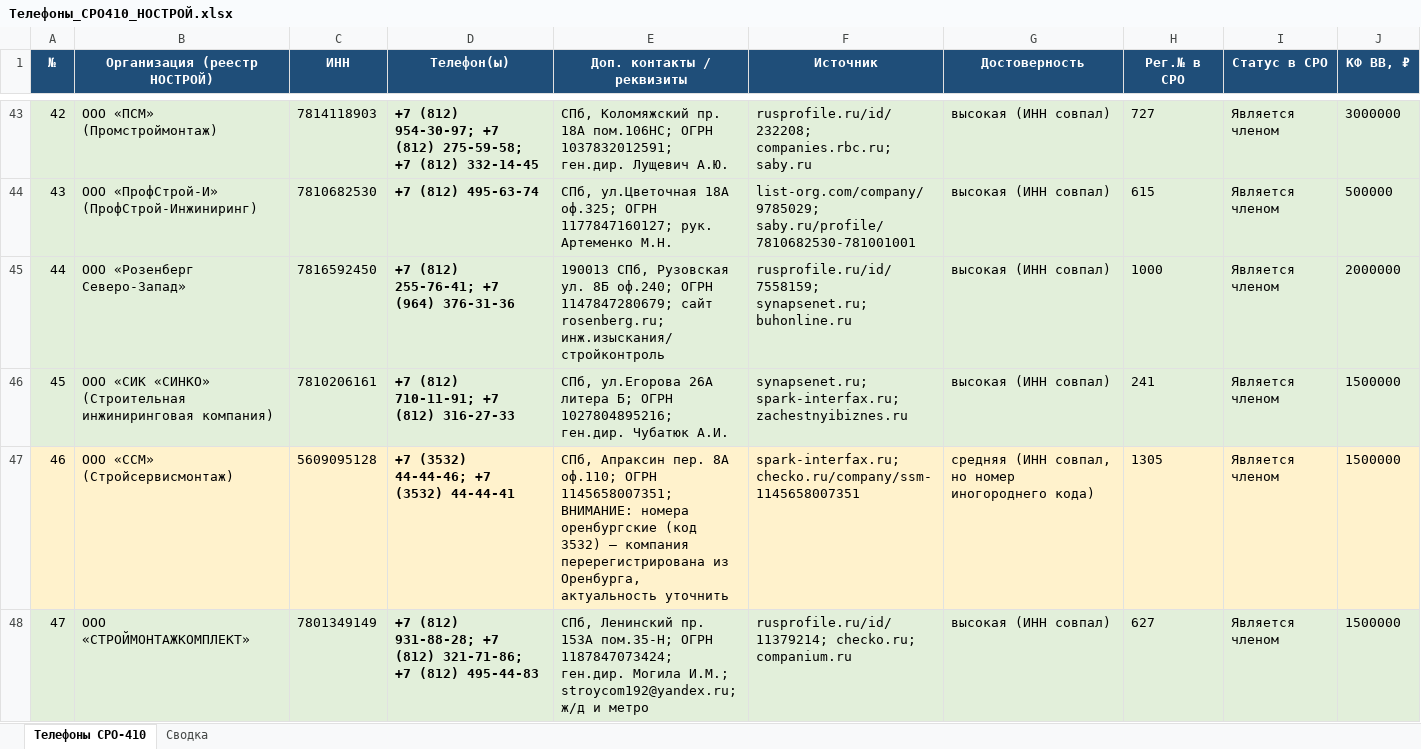
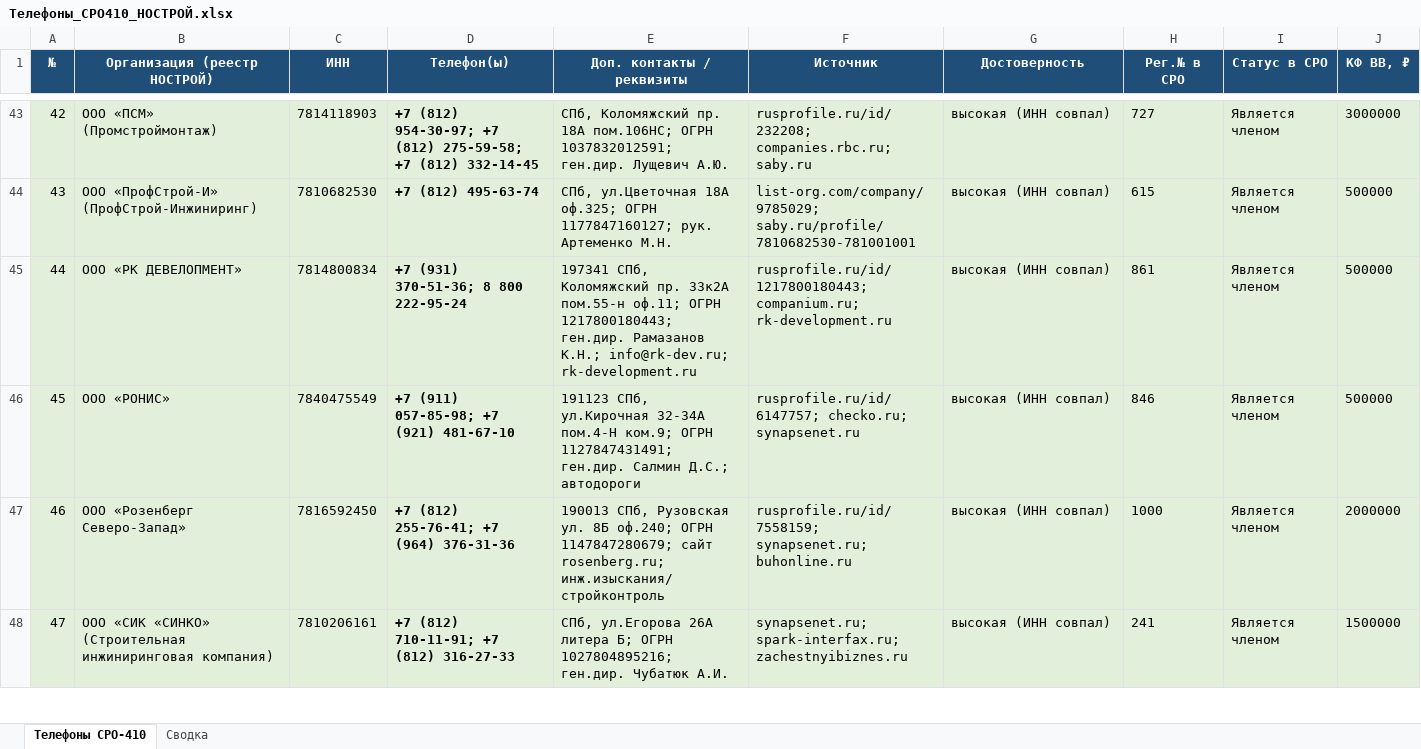
Before and after one commit to caesart966-web/first_reposirtory, an Excel workbook: Телефоны_СРО410_НОСТРОЙ.xlsx, sheet Телефоны СРО-410, drawn as a sheet; only a part is shown, gaps mark what is left out; values as stored, in another font and other column widths than the file's, no borders; the diff covers the shown part only; the diff names each change by its address in the sheet, - before the commit and + after, or states it on an @@ line.

```diff
--- a/Телефоны_СРО410_НОСТРОЙ.xlsx (sheet Телефоны СРО-410)
+++ b/Телефоны_СРО410_НОСТРОЙ.xlsx (sheet Телефоны СРО-410)
-B45 (Организация (реестр НОСТРОЙ)): ООО «Розенберг Северо-Запад»
+B45 (Организация (реестр НОСТРОЙ)): ООО «РК ДЕВЕЛОПМЕНТ»
-C45 (ИНН): 7816592450
+C45 (ИНН): 7814800834
-D45 (Телефон(ы)): +7 (812) 255-76-41; +7 (964) 376-31-36
+D45 (Телефон(ы)): +7 (931) 370-51-36; 8 800 222-95-24
-E45 (Доп. контакты / реквизиты): 190013 СПб, Рузовская ул. 8Б оф.240; ОГРН 1147847280679; сайт rosenberg.ru; инж.изыскания/стройконтроль
+E45 (Доп. контакты / реквизиты): 197341 СПб, Коломяжский пр. 33к2А пом.55-н оф.11; ОГРН 1217800180443; ген.дир. Рамазанов К.Н.; info@rk-dev.ru; rk-development.ru
-F45 (Источник): rusprofile.ru/id/7558159; synapsenet.ru; buhonline.ru
+F45 (Источник): rusprofile.ru/id/1217800180443; companium.ru; rk-development.ru
-H45 (Рег.№ в СРО): 1000
+H45 (Рег.№ в СРО): 861
-J45 (КФ ВВ, ₽): 2000000
+J45 (КФ ВВ, ₽): 500000
-B46 (Организация (реестр НОСТРОЙ)): ООО «СИК «СИНКО» (Строительная инжиниринговая компания)
+B46 (Организация (реестр НОСТРОЙ)): ООО «РОНИС»
-C46 (ИНН): 7810206161
+C46 (ИНН): 7840475549
-D46 (Телефон(ы)): +7 (812) 710-11-91; +7 (812) 316-27-33
+D46 (Телефон(ы)): +7 (911) 057-85-98; +7 (921) 481-67-10
-E46 (Доп. контакты / реквизиты): СПб, ул.Егорова 26А литера Б; ОГРН 1027804895216; ген.дир. Чубатюк А.И.
+E46 (Доп. контакты / реквизиты): 191123 СПб, ул.Кирочная 32-34А пом.4-Н ком.9; ОГРН 1127847431491; ген.дир. Салмин Д.С.; автодороги
-F46 (Источник): synapsenet.ru; spark-interfax.ru; zachestnyibiznes.ru
+F46 (Источник): rusprofile.ru/id/6147757; checko.ru; synapsenet.ru
-H46 (Рег.№ в СРО): 241
+H46 (Рег.№ в СРО): 846
-J46 (КФ ВВ, ₽): 1500000
+J46 (КФ ВВ, ₽): 500000
-A47:J47 fill: #FFF2CC
+A47:J47 fill: #E2EFDA
-B47 (Организация (реестр НОСТРОЙ)): ООО «ССМ» (Стройсервисмонтаж)
+B47 (Организация (реестр НОСТРОЙ)): ООО «Розенберг Северо-Запад»
-C47 (ИНН): 5609095128
+C47 (ИНН): 7816592450
-D47 (Телефон(ы)): +7 (3532) 44-44-46; +7 (3532) 44-44-41
+D47 (Телефон(ы)): +7 (812) 255-76-41; +7 (964) 376-31-36
-E47 (Доп. контакты / реквизиты): СПб, Апраксин пер. 8А оф.110; ОГРН 1145658007351; ВНИМАНИЕ: номера оренбургские (код 3532) — компания перерегистрирована из Оренбурга, актуальность уточнить
+E47 (Доп. контакты / реквизиты): 190013 СПб, Рузовская ул. 8Б оф.240; ОГРН 1147847280679; сайт rosenberg.ru; инж.изыскания/стройконтроль
-F47 (Источник): spark-interfax.ru; checko.ru/company/ssm-1145658007351
+F47 (Источник): rusprofile.ru/id/7558159; synapsenet.ru; buhonline.ru
-G47 (Достоверность): средняя (ИНН совпал, но номер иногороднего кода)
+G47 (Достоверность): высокая (ИНН совпал)
-H47 (Рег.№ в СРО): 1305
+H47 (Рег.№ в СРО): 1000
-J47 (КФ ВВ, ₽): 1500000
+J47 (КФ ВВ, ₽): 2000000
-B48 (Организация (реестр НОСТРОЙ)): ООО «СТРОЙМОНТАЖКОМПЛЕКТ»
+B48 (Организация (реестр НОСТРОЙ)): ООО «СИК «СИНКО» (Строительная инжиниринговая компания)
-C48 (ИНН): 7801349149
+C48 (ИНН): 7810206161
-D48 (Телефон(ы)): +7 (812) 931-88-28; +7 (812) 321-71-86; +7 (812) 495-44-83
+D48 (Телефон(ы)): +7 (812) 710-11-91; +7 (812) 316-27-33
-E48 (Доп. контакты / реквизиты): СПб, Ленинский пр. 153А пом.35-Н; ОГРН 1187847073424; ген.дир. Могила И.М.; stroycom192@yandex.ru; ж/д и метро
+E48 (Доп. контакты / реквизиты): СПб, ул.Егорова 26А литера Б; ОГРН 1027804895216; ген.дир. Чубатюк А.И.
-F48 (Источник): rusprofile.ru/id/11379214; checko.ru; companium.ru
+F48 (Источник): synapsenet.ru; spark-interfax.ru; zachestnyibiznes.ru
-H48 (Рег.№ в СРО): 627
+H48 (Рег.№ в СРО): 241
```
Also changed, not shown: 1510 edited cells and cell formats elsewhere in this sheet, sheet Сводка, 1 other file.
